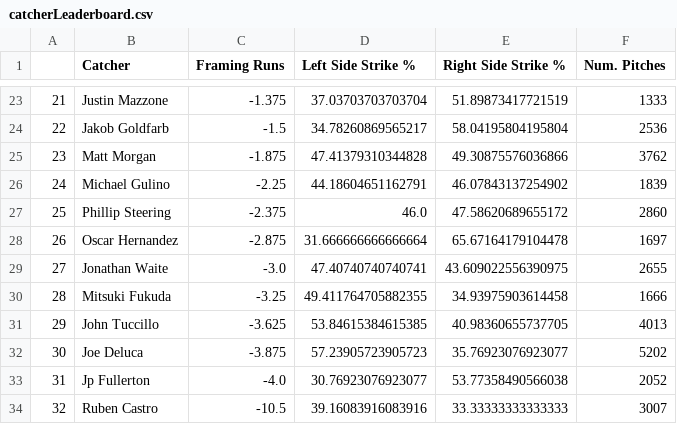
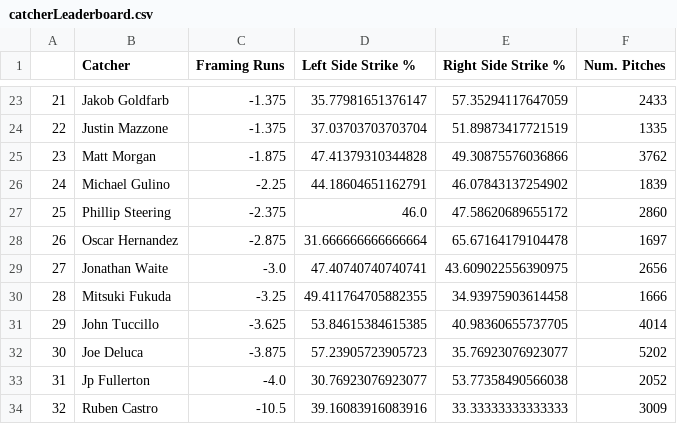
Before and after one commit to jack-kelly-12/Frontier-League-Savant, a CSV file: csvs/catcherLeaderboard.csv, drawn as a sheet; only a part is shown, gaps mark what is left out; the diff covers the shown part only.

```diff
--- a/csvs/catcherLeaderboard.csv
+++ b/csvs/catcherLeaderboard.csv
@@ -23,3 +23,3 @@
-21,Justin Mazzone,-1.375,37.03703703703704,51.89873417721519,1333
-22,Jakob Goldfarb,-1.5,34.78260869565217,58.04195804195804,2536
+21,Jakob Goldfarb,-1.375,35.77981651376147,57.35294117647059,2433
+22,Justin Mazzone,-1.375,37.03703703703704,51.89873417721519,1335
 23,Matt Morgan,-1.875,47.41379310344828,49.30875576036866,3762
@@ -28,7 +28,7 @@
 26,Oscar Hernandez,-2.875,31.666666666666664,65.67164179104478,1697
-27,Jonathan Waite,-3.0,47.40740740740741,43.609022556390975,2655
+27,Jonathan Waite,-3.0,47.40740740740741,43.609022556390975,2656
 28,Mitsuki Fukuda,-3.25,49.411764705882355,34.93975903614458,1666
-29,John Tuccillo,-3.625,53.84615384615385,40.98360655737705,4013
+29,John Tuccillo,-3.625,53.84615384615385,40.98360655737705,4014
 30,Joe Deluca,-3.875,57.23905723905723,35.76923076923077,5202
 31,Jp Fullerton,-4.0,30.76923076923077,53.77358490566038,2052
-32,Ruben Castro,-10.5,39.16083916083916,33.33333333333333,3007
+32,Ruben Castro,-10.5,39.16083916083916,33.33333333333333,3009
```
Also changed, not shown: 30 edited cells elsewhere in this file, csvs/2024 Hitter Projections.csv, csvs/2024 Pitcher Projections.csv, 2 other files.
